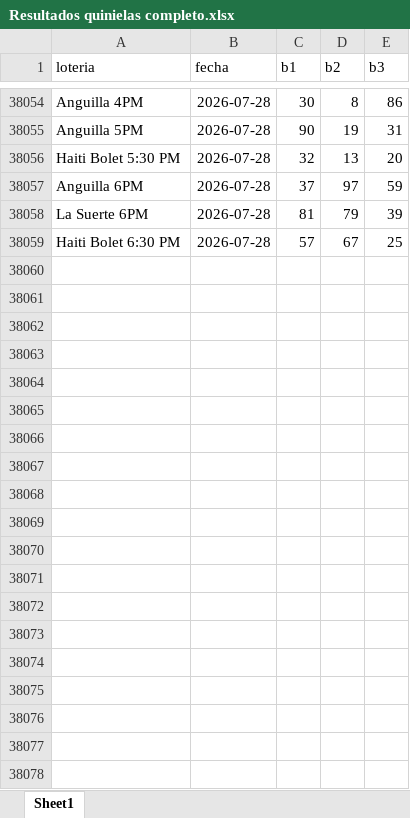
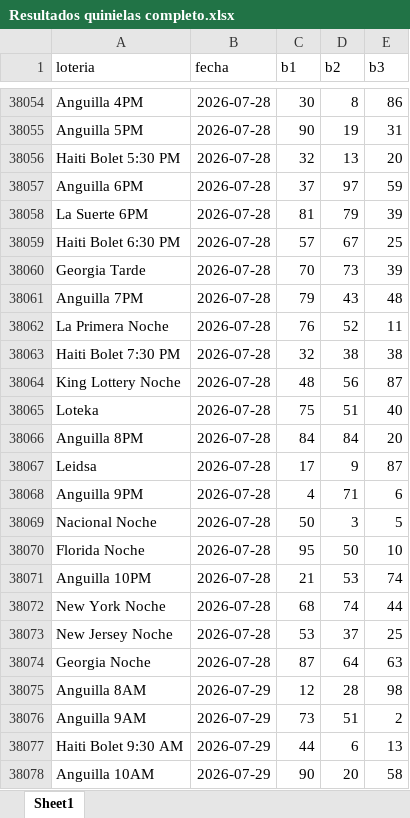
Before and after one commit to moralandreina-ops/quiniela-bot, an Excel workbook: Resultados quinielas completo.xlsx, sheet Sheet1, drawn as a sheet; only a part is shown, gaps mark what is left out; values as stored, in another font and other column widths than the file's, no borders; the diff covers the shown part only; the diff names each change by its address in the sheet, - before the commit and + after, or states it on an @@ line.

```diff
--- a/Resultados quinielas completo.xlsx (sheet Sheet1)
+++ b/Resultados quinielas completo.xlsx (sheet Sheet1)
+row 38060: Georgia Tarde | 2026-07-28 | 70 | 73 | 39
+row 38061: Anguilla 7PM | 2026-07-28 | 79 | 43 | 48
+row 38062: La Primera Noche | 2026-07-28 | 76 | 52 | 11
+row 38063: Haiti Bolet 7:30 PM | 2026-07-28 | 32 | 38 | 38
+row 38064: King Lottery Noche | 2026-07-28 | 48 | 56 | 87
+row 38065: Loteka | 2026-07-28 | 75 | 51 | 40
+row 38066: Anguilla 8PM | 2026-07-28 | 84 | 84 | 20
+row 38067: Leidsa | 2026-07-28 | 17 | 9 | 87
+row 38068: Anguilla 9PM | 2026-07-28 | 4 | 71 | 6
+row 38069: Nacional Noche | 2026-07-28 | 50 | 3 | 5
+row 38070: Florida Noche | 2026-07-28 | 95 | 50 | 10
+row 38071: Anguilla 10PM | 2026-07-28 | 21 | 53 | 74
+row 38072: New York Noche | 2026-07-28 | 68 | 74 | 44
+row 38073: New Jersey Noche | 2026-07-28 | 53 | 37 | 25
+row 38074: Georgia Noche | 2026-07-28 | 87 | 64 | 63
+row 38075: Anguilla 8AM | 2026-07-29 | 12 | 28 | 98
+row 38076: Anguilla 9AM | 2026-07-29 | 73 | 51 | 2
+row 38077: Haiti Bolet 9:30 AM | 2026-07-29 | 44 | 6 | 13
+row 38078: Anguilla 10AM | 2026-07-29 | 90 | 20 | 58
```
Also changed, not shown: 207 added rows elsewhere in this sheet, 3 other files.
